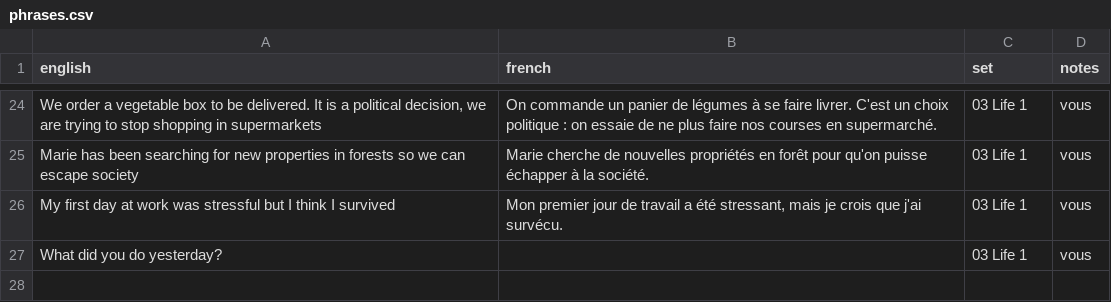
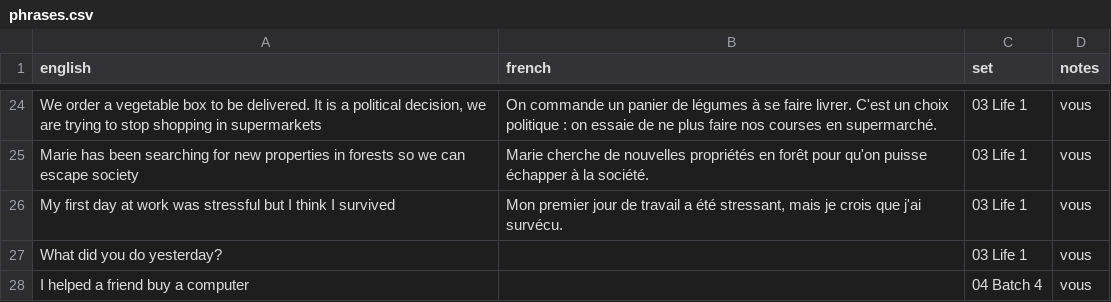
Before and after one commit to itsjustdel/repete, a CSV file: phrases.csv, drawn as a sheet; only a part is shown, gaps mark what is left out; the diff names each change by its address in the sheet, - before the commit and + after, or states it on an @@ line.

Commit message:
Add phrase: I helped a friend buy a computer

```diff
--- a/phrases.csv
+++ b/phrases.csv
+row 28: I helped a friend buy a computer |  | 04 Batch 4 | vous
```
